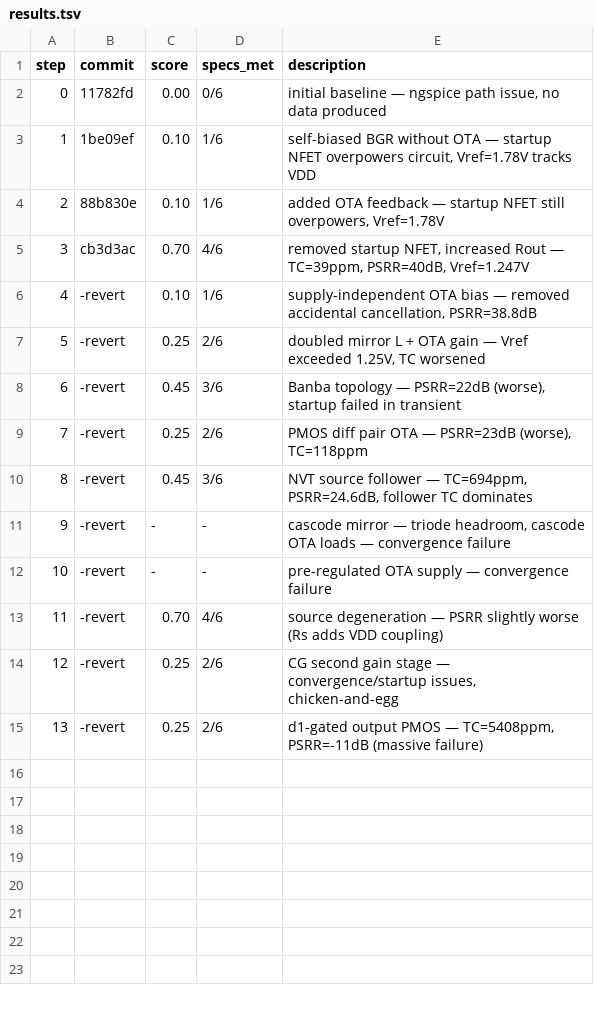
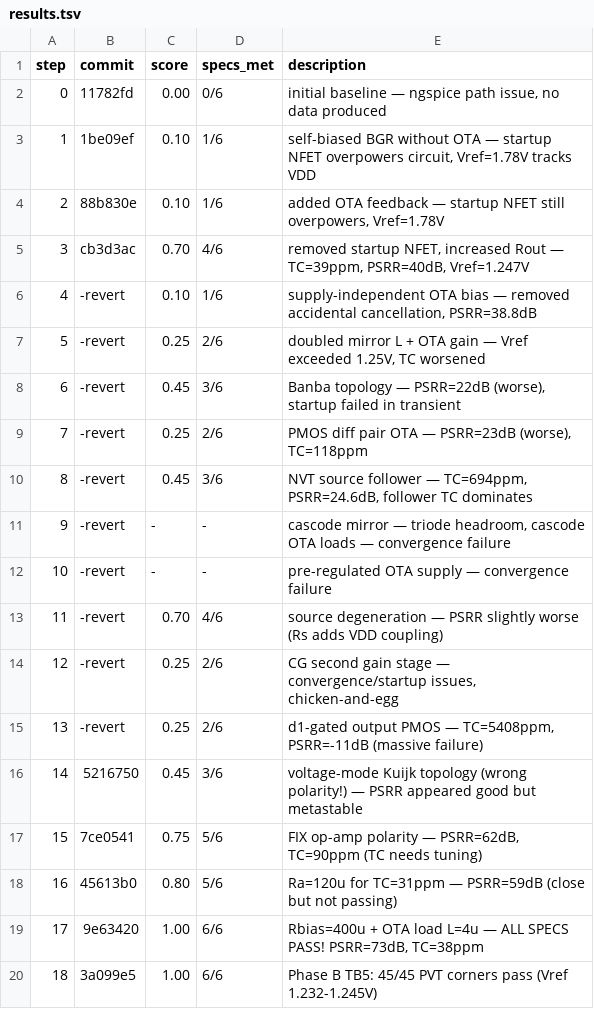
Before and after one commit to edonD/sky130-bio-afe, a TSV file: blocks/bandgap/results.tsv, drawn as a sheet; the diff names each change by its address in the sheet, - before the commit and + after, or states it on an @@ line.

```diff
--- a/blocks/bandgap/results.tsv
+++ b/blocks/bandgap/results.tsv
+row 16: 14 | 5216750 | 0.45 | 3/6 | voltage-mode Kuijk topology (wrong polarity!) — PSRR appeared good but metastable
+row 17: 15 | 7ce0541 | 0.75 | 5/6 | FIX op-amp polarity — PSRR=62dB, TC=90ppm (TC needs tuning)
+row 18: 16 | 45613b0 | 0.80 | 5/6 | Ra=120u for TC=31ppm — PSRR=59dB (close but not passing)
+row 19: 17 | 9e63420 | 1.00 | 6/6 | Rbias=400u + OTA load L=4u — ALL SPECS PASS! PSRR=73dB, TC=38ppm
+row 20: 18 | 3a099e5 | 1.00 | 6/6 | Phase B TB5: 45/45 PVT corners pass (Vref 1.232-1.245V)
```
